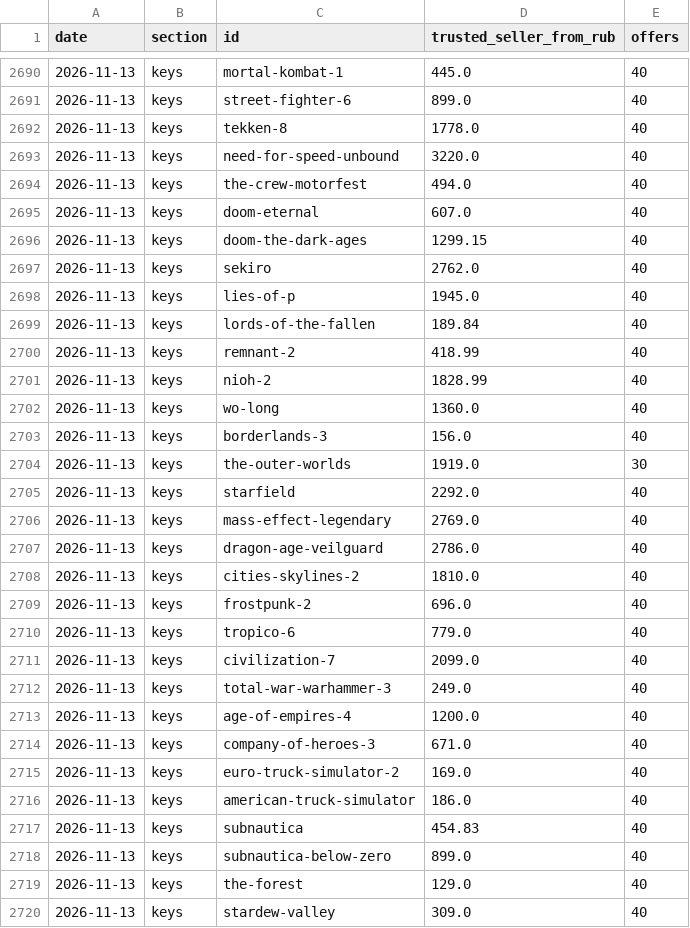
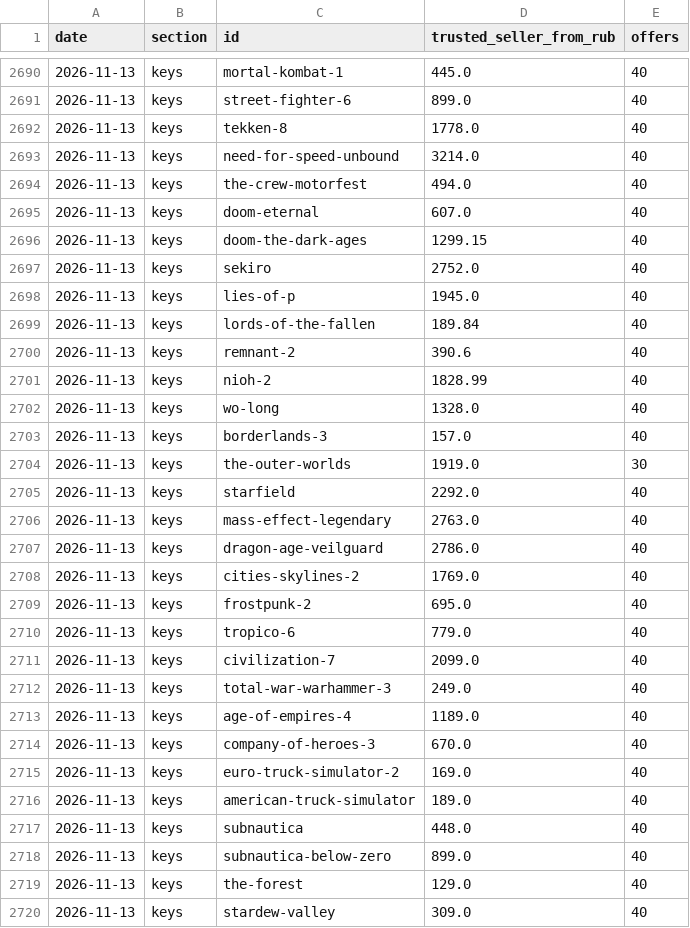
Before and after one commit to PavlShe/KeyRadar, a CSV file: data/history/prices_daily.csv, drawn as a sheet; only a part is shown, gaps mark what is left out; the diff covers the shown part only.

```diff
--- a/data/history/prices_daily.csv
+++ b/data/history/prices_daily.csv
@@ -2692,3 +2692,3 @@ date,section,id,trusted_seller_from_rub,offers
 2026-11-13,keys,tekken-8,1778.0,40
-2026-11-13,keys,need-for-speed-unbound,3220.0,40
+2026-11-13,keys,need-for-speed-unbound,3214.0,40
 2026-11-13,keys,the-crew-motorfest,494.0,40
@@ -2696,15 +2696,15 @@ date,section,id,trusted_seller_from_rub,offers
 2026-11-13,keys,doom-the-dark-ages,1299.15,40
-2026-11-13,keys,sekiro,2762.0,40
+2026-11-13,keys,sekiro,2752.0,40
 2026-11-13,keys,lies-of-p,1945.0,40
 2026-11-13,keys,lords-of-the-fallen,189.84,40
-2026-11-13,keys,remnant-2,418.99,40
+2026-11-13,keys,remnant-2,390.6,40
 2026-11-13,keys,nioh-2,1828.99,40
-2026-11-13,keys,wo-long,1360.0,40
-2026-11-13,keys,borderlands-3,156.0,40
+2026-11-13,keys,wo-long,1328.0,40
+2026-11-13,keys,borderlands-3,157.0,40
 2026-11-13,keys,the-outer-worlds,1919.0,30
 2026-11-13,keys,starfield,2292.0,40
-2026-11-13,keys,mass-effect-legendary,2769.0,40
+2026-11-13,keys,mass-effect-legendary,2763.0,40
 2026-11-13,keys,dragon-age-veilguard,2786.0,40
-2026-11-13,keys,cities-skylines-2,1810.0,40
-2026-11-13,keys,frostpunk-2,696.0,40
+2026-11-13,keys,cities-skylines-2,1769.0,40
+2026-11-13,keys,frostpunk-2,695.0,40
 2026-11-13,keys,tropico-6,779.0,40
@@ -2712,7 +2712,7 @@ date,section,id,trusted_seller_from_rub,offers
 2026-11-13,keys,total-war-warhammer-3,249.0,40
-2026-11-13,keys,age-of-empires-4,1200.0,40
-2026-11-13,keys,company-of-heroes-3,671.0,40
+2026-11-13,keys,age-of-empires-4,1189.0,40
+2026-11-13,keys,company-of-heroes-3,670.0,40
 2026-11-13,keys,euro-truck-simulator-2,169.0,40
-2026-11-13,keys,american-truck-simulator,186.0,40
-2026-11-13,keys,subnautica,454.83,40
+2026-11-13,keys,american-truck-simulator,189.0,40
+2026-11-13,keys,subnautica,448.0,40
 2026-11-13,keys,subnautica-below-zero,899.0,40
```
Also changed, not shown: 78 edited cells elsewhere in this file, data/ai_subscriptions.csv, data/history/ai_daily.csv, 3 other files.
